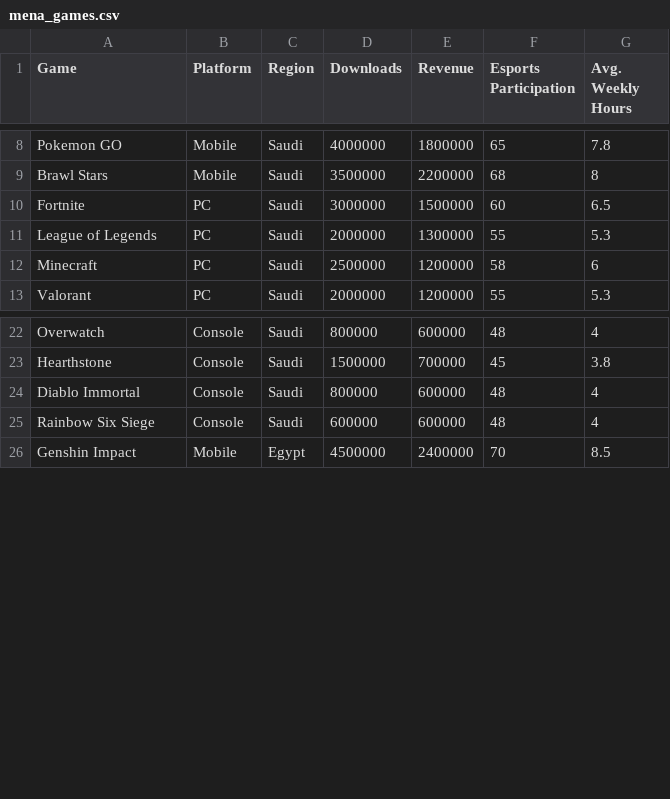
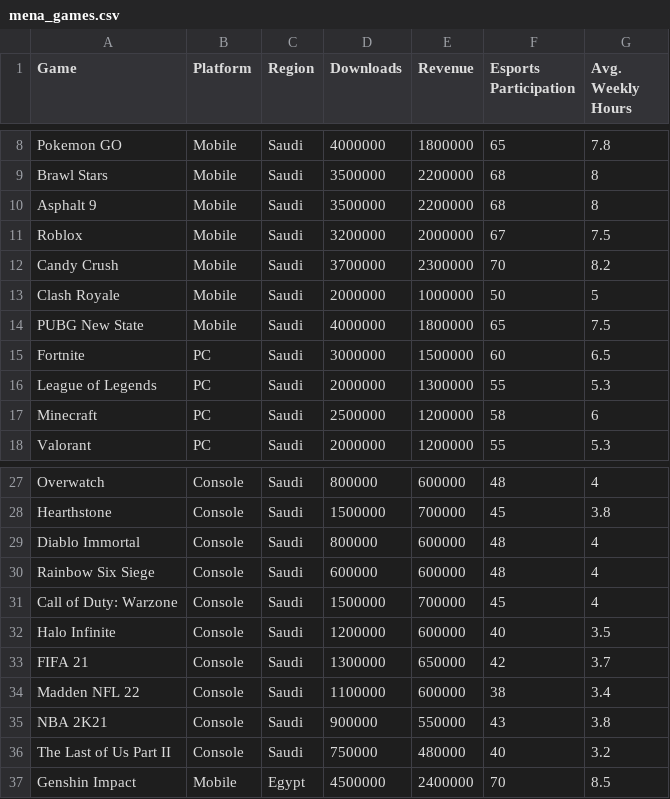
Before and after one commit to njasharp/DB1, a CSV file: mena_games.csv, drawn as a sheet; only a part is shown, gaps mark what is left out.

Commit message:
Add files via upload
updated

```diff
--- a/mena_games.csv
+++ b/mena_games.csv
@@ -9,2 +9,7 @@ Pokemon GO,Mobile,Saudi,4000000,1800000,65,7.8
 Brawl Stars,Mobile,Saudi,3500000,2200000,68,8
+Asphalt 9,Mobile,Saudi,3500000,2200000,68,8
+Roblox,Mobile,Saudi,3200000,2000000,67,7.5
+Candy Crush,Mobile,Saudi,3700000,2300000,70,8.2
+Clash Royale,Mobile,Saudi,2000000,1000000,50,5
+PUBG New State,Mobile,Saudi,4000000,1800000,65,7.5
 Fortnite,PC,Saudi,3000000,1500000,60,6.5
@@ -25,2 +30,8 @@ Diablo Immortal,Console,Saudi,800000,600000,48,4
 Rainbow Six Siege,Console,Saudi,600000,600000,48,4
+Call of Duty: Warzone,Console,Saudi,1500000,700000,45,4
+Halo Infinite,Console,Saudi,1200000,600000,40,3.5
+FIFA 21,Console,Saudi,1300000,650000,42,3.7
+Madden NFL 22,Console,Saudi,1100000,600000,38,3.4
+NBA 2K21,Console,Saudi,900000,550000,43,3.8
+The Last of Us Part II,Console,Saudi,750000,480000,40,3.2
 Genshin Impact,Mobile,Egypt,4500000,2400000,70,8.5
```
